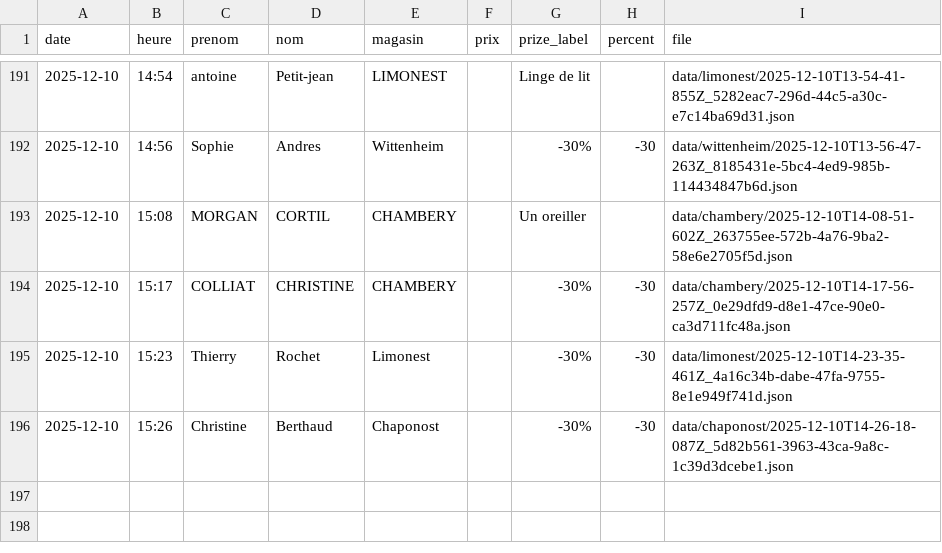
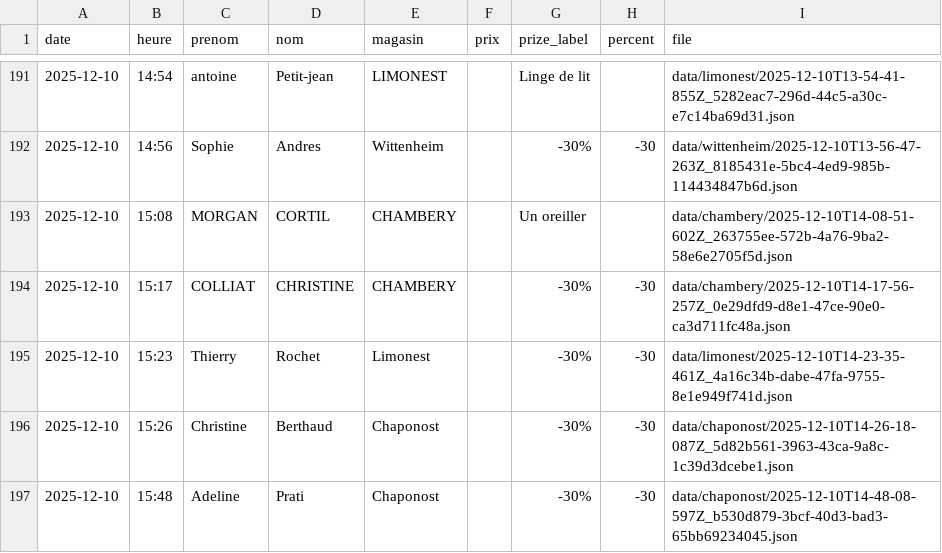
Before and after one commit to parmaktdm/Roue-de-Maliterie-2, a CSV file: data/submissions.csv, drawn as a sheet; only a part is shown, gaps mark what is left out; the diff names each change by its address in the sheet, - before the commit and + after, or states it on an @@ line.

Commit message:
Append data/submissions.csv

```diff
--- a/data/submissions.csv
+++ b/data/submissions.csv
+row 197: 2025-12-10 | 15:48 | Adeline | Prati | Chaponost |  | -30% | -30 | data/chaponost/2025-12-10T14-48-08-597Z_b530d879-3bcf-40d3-bad3-65bb69234045.json
```
